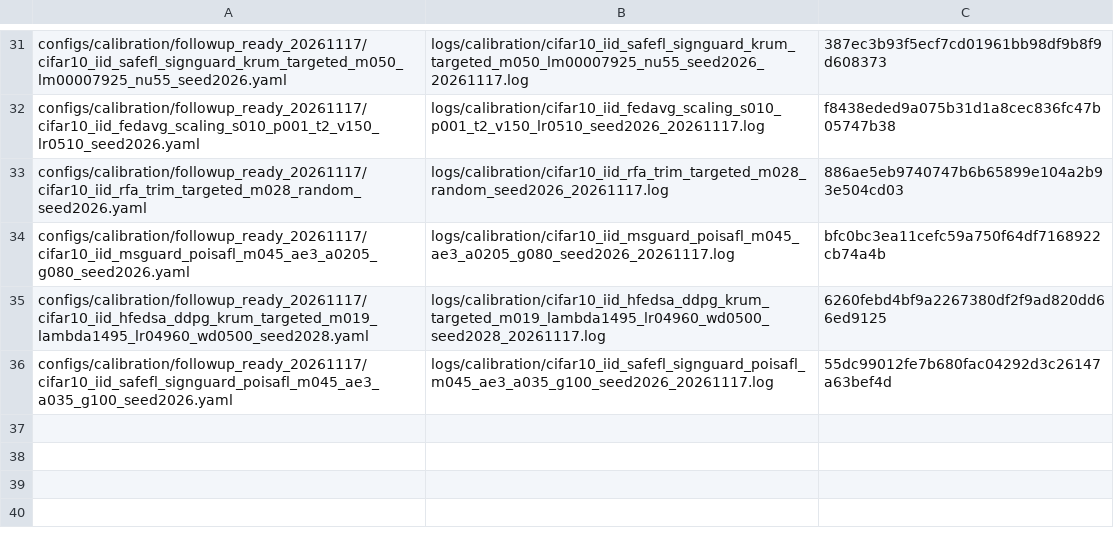
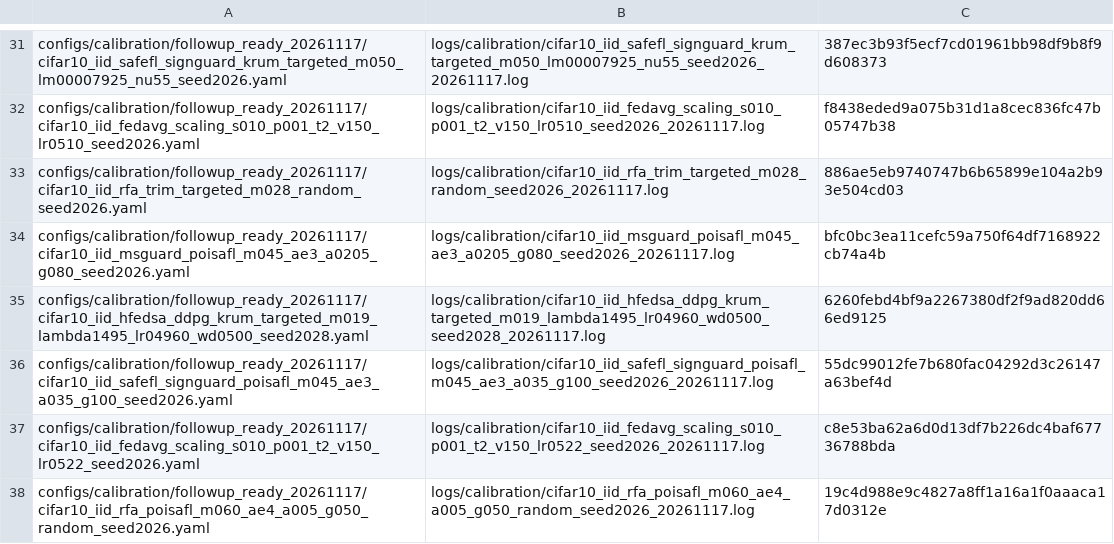
Before and after one commit to Dihaoda/H-FedSA, a TSV file: configs/calibration/followup_queue_20261117.tsv, drawn as a sheet; only a part is shown, gaps mark what is left out; the diff names each change by its address in the sheet, - before the commit and + after, or states it on an @@ line.

Commit message:
queue FedAvg scaling and RFA PoiSAFL refinements

```diff
--- a/configs/calibration/followup_queue_20261117.tsv
+++ b/configs/calibration/followup_queue_20261117.tsv
+row 37: configs/calibration/followup_ready_20261117/cifar10_iid_fedavg_scaling_s010_p001_t2_v150_lr0522_seed2026.yaml | logs/calibration/cifar10_iid_fedavg_scaling_s010_p001_t2_v150_lr0522_seed2026_20261117.log | c8e53ba62a6d0d13df7b226dc4baf67736788bda
+row 38: configs/calibration/followup_ready_20261117/cifar10_iid_rfa_poisafl_m060_ae4_a005_g050_random_seed2026.yaml | logs/calibration/cifar10_iid_rfa_poisafl_m060_ae4_a005_g050_random_seed2026_20261117.log | 19c4d988e9c4827a8ff1a16a1f0aaaca17d0312e
```
